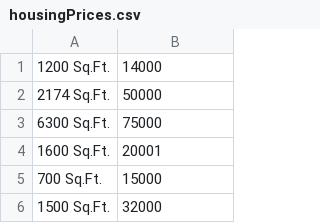
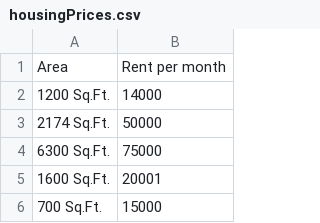
Before and after one commit to K3WLBUDDY/K3WLBUDDY.github.io, a CSV file: datasets/housingPrices.csv, drawn as a sheet; only a part is shown; the shorter side is filled out with more unchanged rows.

Commit message:
Small corrections 3

```diff
--- a/datasets/housingPrices.csv
+++ b/datasets/housingPrices.csv
@@ -1 +1,2 @@
+Area, Rent per month
 1200 Sq.Ft. , 14000
```
